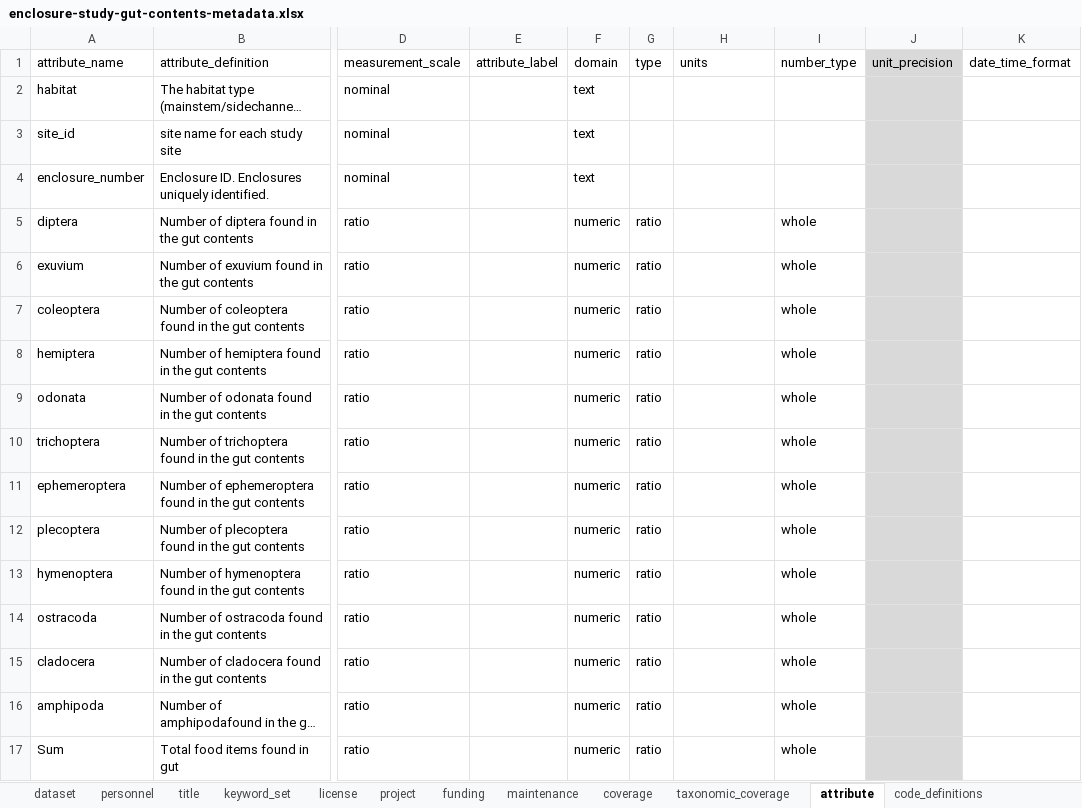
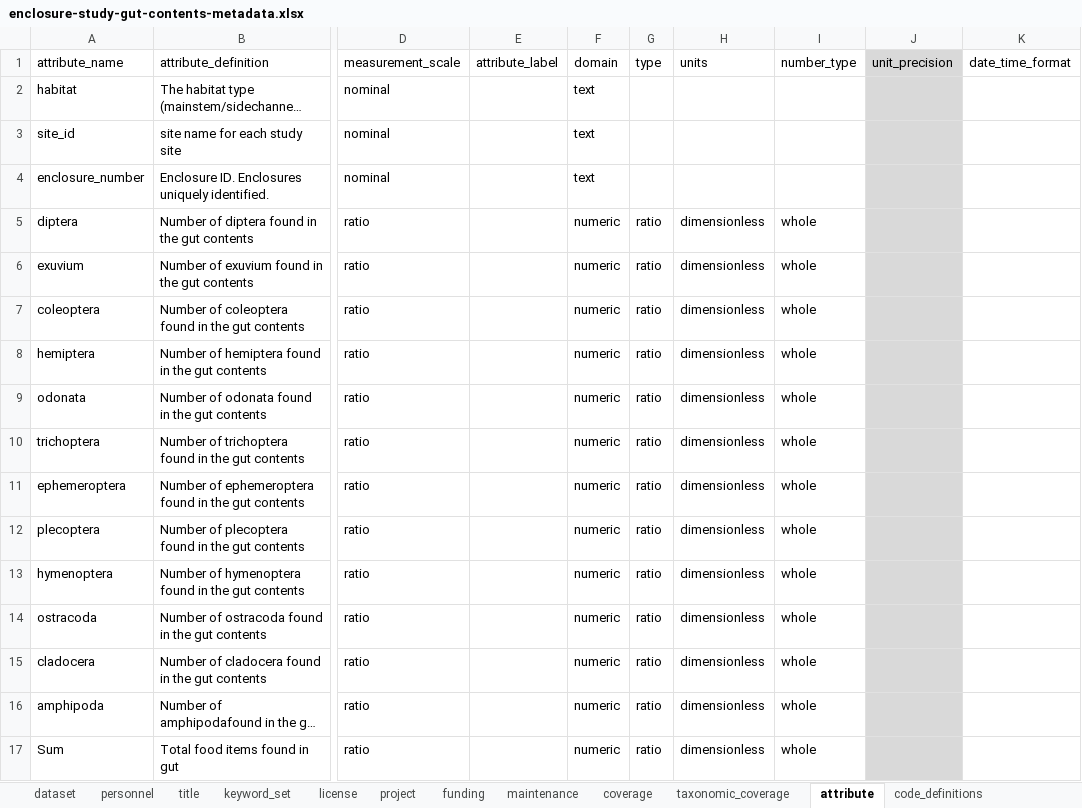
Before and after one commit to FlowWest/edi.749.1, an Excel workbook: data-raw/mandy-salmanid-habitat-monitoring/Enclosure Study - Gut Contents/enclosure-study-gut-contents-metadata.xlsx, sheet attribute, drawn as a sheet; only a part is shown, gaps mark what is left out; long unchanged cells end in …; values as stored, in another font and other column widths than the file's, no borders; the diff names each change by its address in the sheet, - before the commit and + after, or states it on an @@ line.

Commit message:
Adds aditional datasets to single EML doc: TODO: still need to make minor tweaks to EML doc

```diff
--- a/data-raw/mandy-salmanid-habitat-monitoring/Enclosure Study - Gut Contents/enclosure-study-gut-contents-metadata.xlsx (sheet attribute)
+++ b/data-raw/mandy-salmanid-habitat-monitoring/Enclosure Study - Gut Contents/enclosure-study-gut-contents-metadata.xlsx (sheet attribute)
-H5:H17 (units): (empty)
+H5:H17 (units): dimensionless
```
Also changed, not shown: data-raw/mandy-salmanid-habitat-monitoring/Microhabitat Use Data/microhabitat-use-metadata.xlsx, data-raw/mandy-salmanid-habitat-monitoring/Seining Data/seining-weight-length-metadata.xlsx, 8 other files.
